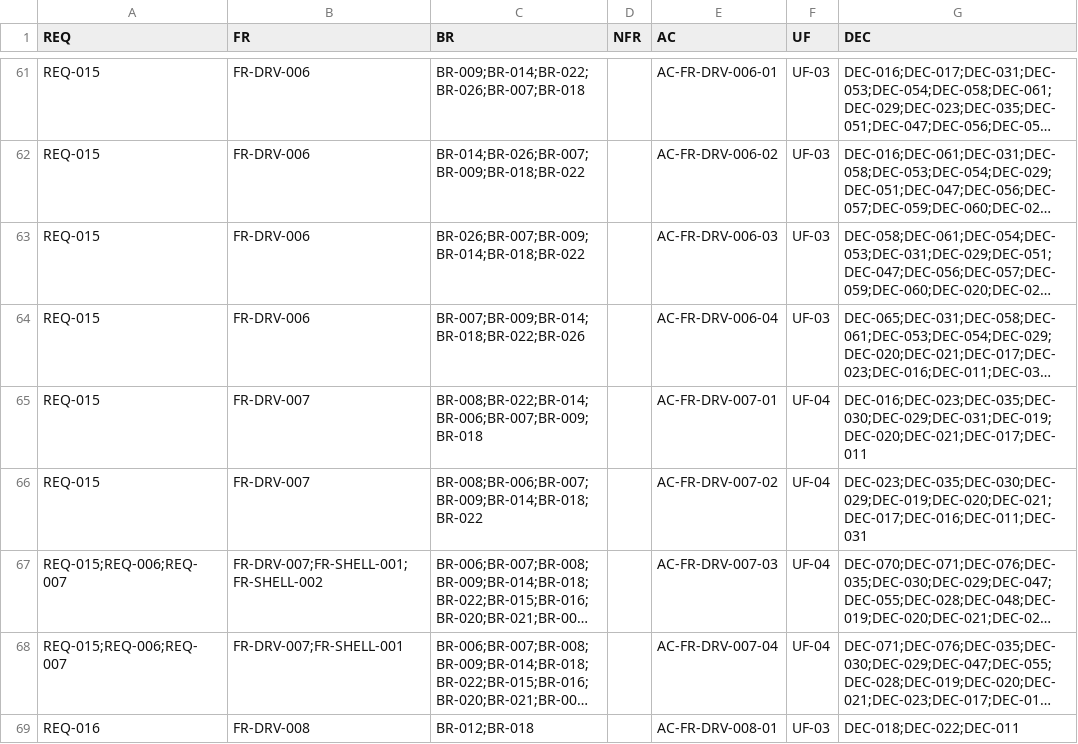
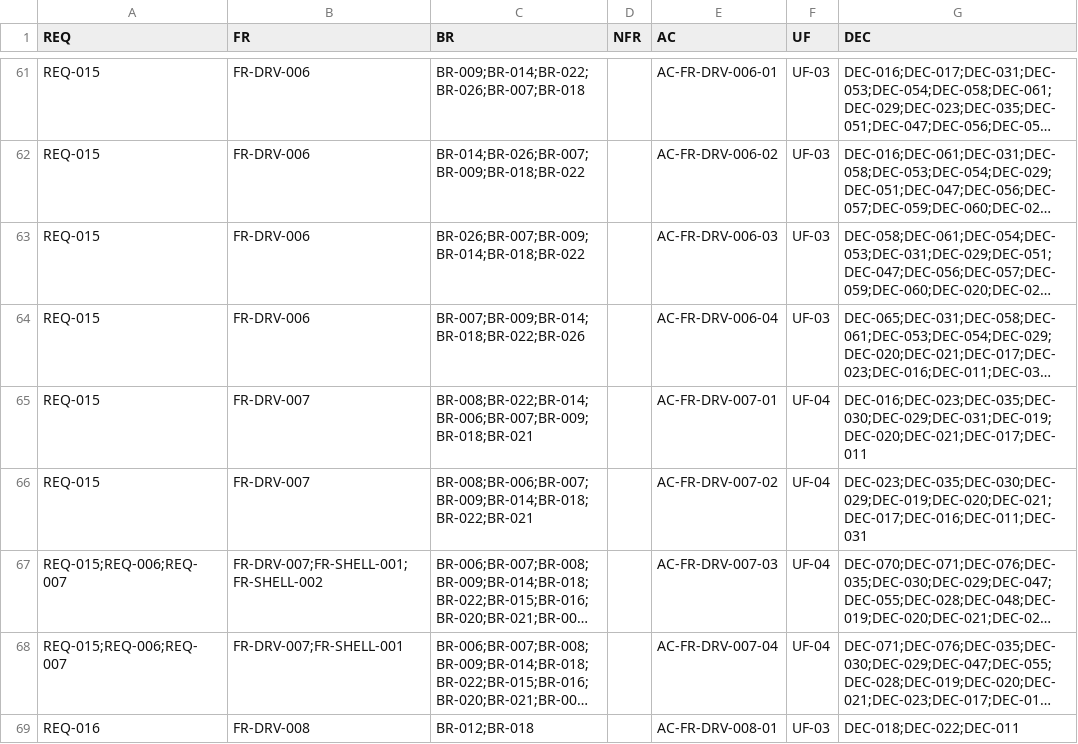
Before and after one commit to HoBaeBang/naruworks-platform, a CSV file: docs/01-planning/traceability/matrix.csv, drawn as a sheet; only a part is shown, gaps mark what is left out; long unchanged cells end in …; the diff names each change by its address in the sheet, - before the commit and + after, or states it on an @@ line.

Commit message:
docs(planning): 기획 문서 v1.0 정합성 정리·성공 지표·Word 생성 (승인5) (#91)

```diff
--- a/docs/01-planning/traceability/matrix.csv
+++ b/docs/01-planning/traceability/matrix.csv
-C65 (BR): BR-008;BR-022;BR-014;BR-006;BR-007;BR-009;BR-018
+C65 (BR): BR-008;BR-022;BR-014;BR-006;BR-007;BR-009;BR-018;BR-021
-C66 (BR): BR-008;BR-006;BR-007;BR-009;BR-014;BR-018;BR-022
+C66 (BR): BR-008;BR-006;BR-007;BR-009;BR-014;BR-018;BR-022;BR-021
```
Also changed, not shown: 20 other files.
